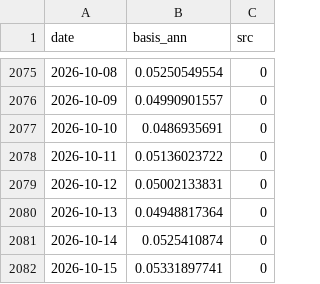
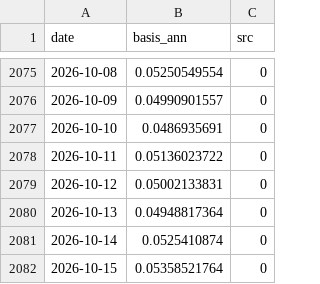
Before and after one commit to North7/tidemark, a CSV file: data/raw/basis.csv, drawn as a sheet; only a part is shown, gaps mark what is left out.

```diff
--- a/data/raw/basis.csv
+++ b/data/raw/basis.csv
@@ -2081,2 +2081,2 @@ date,basis_ann,src
 2026-10-14,0.0525410874,0
-2026-10-15,0.05331897741,0
+2026-10-15,0.05358521764,0
```
Also changed, not shown: data/indicators.csv, data/raw/coinbase_premium.csv, 11 other files.
